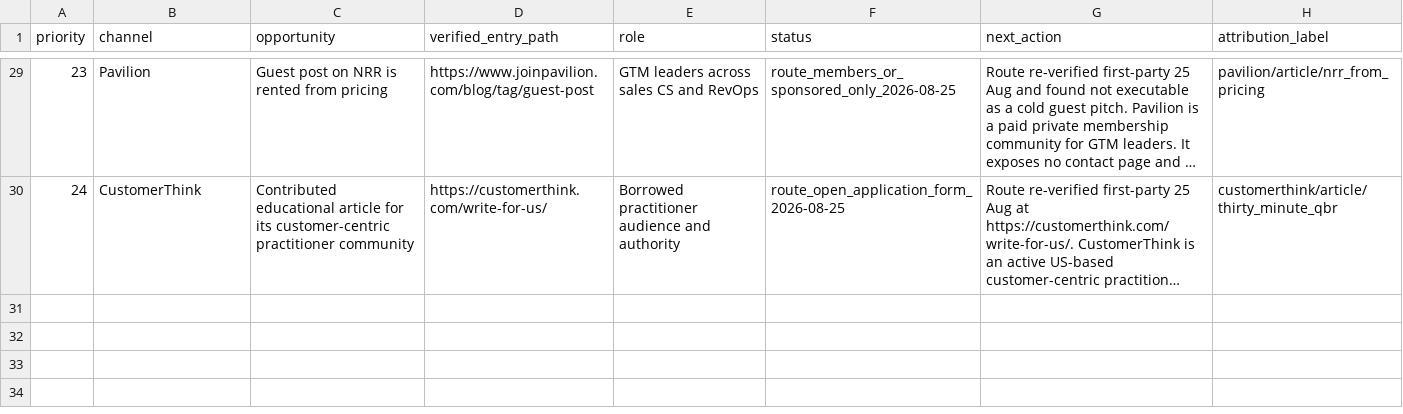
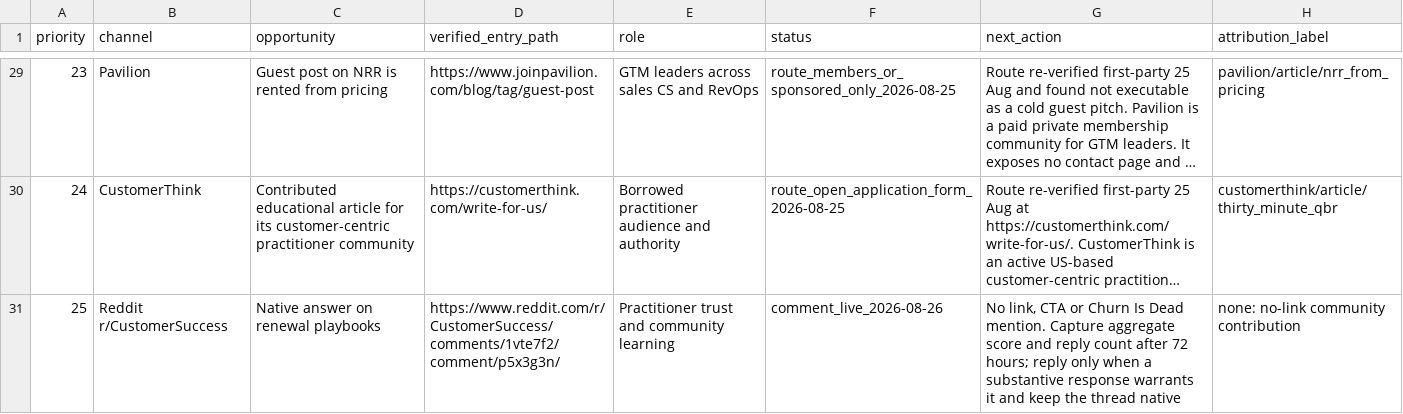
Before and after one commit to kubersethi15/churn-killers-clubhouse, a CSV file: growth/channel-pipeline.csv, drawn as a sheet; only a part is shown, gaps mark what is left out; long unchanged cells end in …; the diff names each change by its address in the sheet, - before the commit and + after, or states it on an @@ line.

Commit message:
growth: log native Reddit renewal contribution

```diff
--- a/growth/channel-pipeline.csv
+++ b/growth/channel-pipeline.csv
+row 31: 25 | Reddit r/CustomerSuccess | Native answer on renewal playbooks | https://www.reddit.com/r/CustomerSuccess/comments/1vte7f2/comment/p5x3g3n/ | Practitioner trust and community learning | comment_live_2026-08-26 | No link, CTA or Churn Is Dead mention. Capture aggregate score and reply count after 72 hours; reply only when a substantive response warrants it and keep the thread native | none: no-link community contribution
```
Also changed, not shown: 1 other file.
